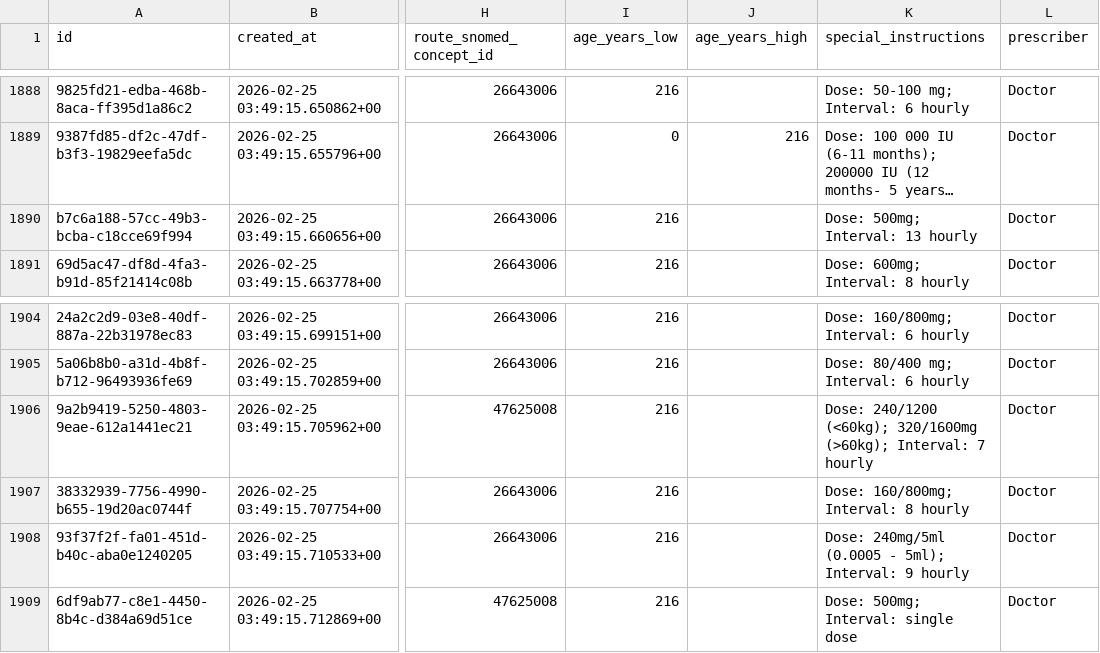
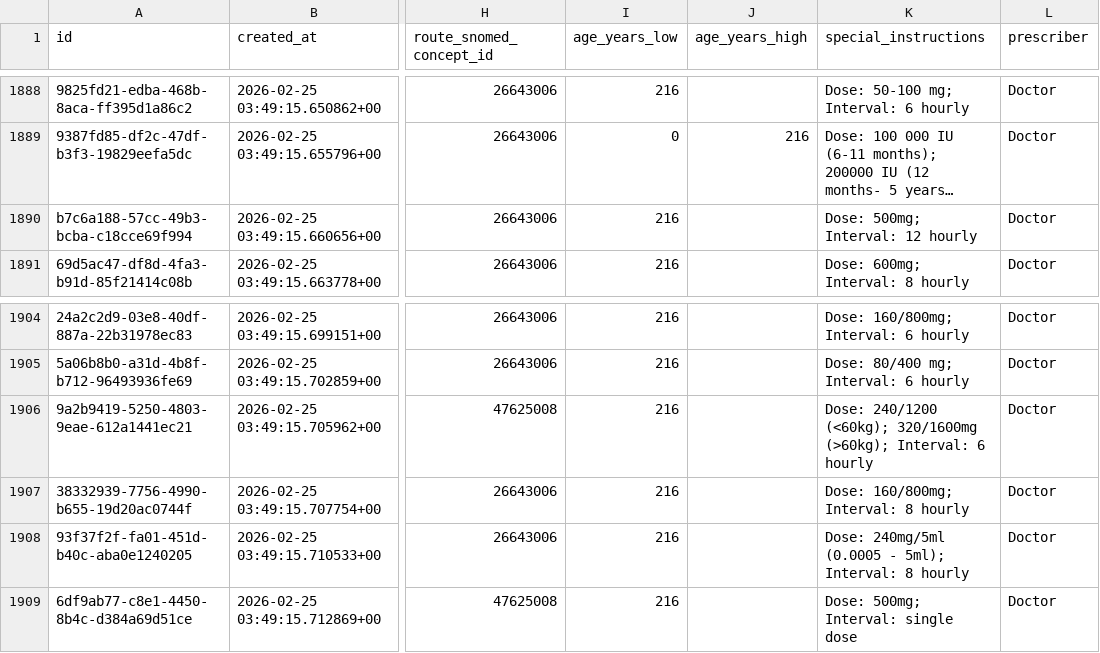
Before and after one commit to txandmj/virtual-hospitals-africa, a TSV file: db/seed/dumps/recommended_doses.tsv, drawn as a sheet; only a part is shown, gaps mark what is left out; long unchanged cells end in …; the diff names each change by its address in the sheet, - before the commit and + after, or states it on an @@ line.

```diff
--- a/db/seed/dumps/recommended_doses.tsv
+++ b/db/seed/dumps/recommended_doses.tsv
-K1890 (special_instructions): Dose: 500mg; Interval: 13 hourly
+K1890 (special_instructions): Dose: 500mg; Interval: 12 hourly
-K1906 (special_instructions): …(>60kg); Interval: 7 hourly
+K1906 (special_instructions): …(>60kg); Interval: 6 hourly
-K1908 (special_instructions): …5ml); Interval: 9 hourly
+K1908 (special_instructions): …5ml); Interval: 8 hourly
```
Also changed, not shown: 29 other files.
